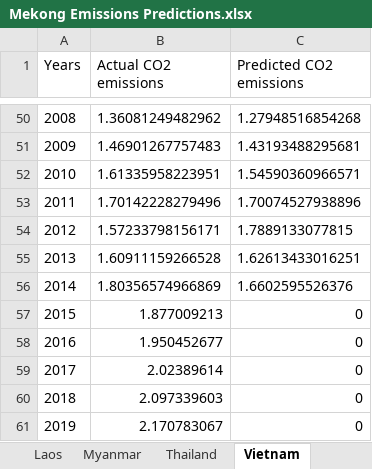
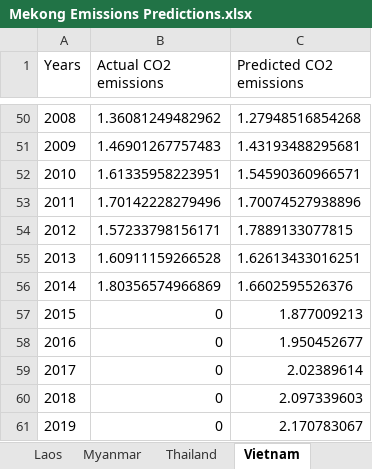
Before and after one commit to dragernix/SaveMekong, an Excel workbook: Mekong Emissions Predictions.xlsx, sheet Vietnam, drawn as a sheet; only a part is shown, gaps mark what is left out; values as stored, in another font and other column widths than the file's, no borders; the diff names each change by its address in the sheet, - before the commit and + after, or states it on an @@ line.

```diff
--- a/Mekong Emissions Predictions.xlsx (sheet Vietnam)
+++ b/Mekong Emissions Predictions.xlsx (sheet Vietnam)
-B57 (Actual CO2 emissions): 1.877009213
+B57 (Actual CO2 emissions): 0
-C57 (Predicted CO2 emissions): 0
+C57 (Predicted CO2 emissions): 1.877009213
-B58 (Actual CO2 emissions): 1.950452677
+B58 (Actual CO2 emissions): 0
-C58 (Predicted CO2 emissions): 0
+C58 (Predicted CO2 emissions): 1.950452677
-B59 (Actual CO2 emissions): 2.02389614
+B59 (Actual CO2 emissions): 0
-C59 (Predicted CO2 emissions): 0
+C59 (Predicted CO2 emissions): 2.02389614
-B60 (Actual CO2 emissions): 2.097339603
+B60 (Actual CO2 emissions): 0
-C60 (Predicted CO2 emissions): 0
+C60 (Predicted CO2 emissions): 2.097339603
-B61 (Actual CO2 emissions): 2.170783067
+B61 (Actual CO2 emissions): 0
-C61 (Predicted CO2 emissions): 0
+C61 (Predicted CO2 emissions): 2.170783067
```
Also changed, not shown: sheet Thailand, sheet Myanmar, sheet Laos, sheet Cambodia.
